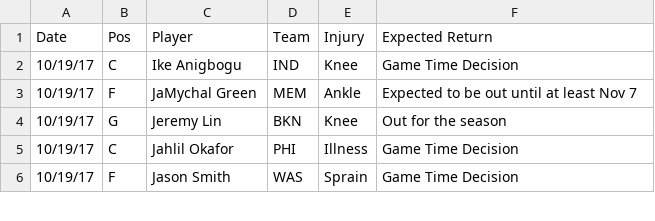
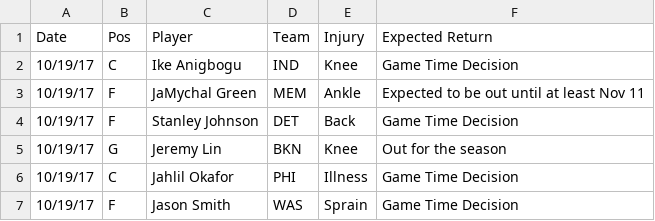
Before and after one commit to RyanOhara/SAM, a CSV file: injury_updates.csv, drawn as a sheet; only a part is shown.

Commit message:
fixed small bug in player injuries

```diff
--- a/injury_updates.csv
+++ b/injury_updates.csv
@@ -2,3 +2,4 @@ Date,Pos,Player,Team,Injury,Expected Return
 10/19/17,C,Ike Anigbogu,IND,Knee,Game Time Decision
-10/19/17,F,JaMychal Green,MEM,Ankle,Expected to be out until at least Nov 7
+10/19/17,F,JaMychal Green,MEM,Ankle,Expected to be out until at least Nov 11
+10/19/17,F,Stanley Johnson,DET,Back,Game Time Decision
 10/19/17,G,Jeremy Lin,BKN,Knee,Out for the season
```
Also changed, not shown: player_updates.csv, 1 other file.
